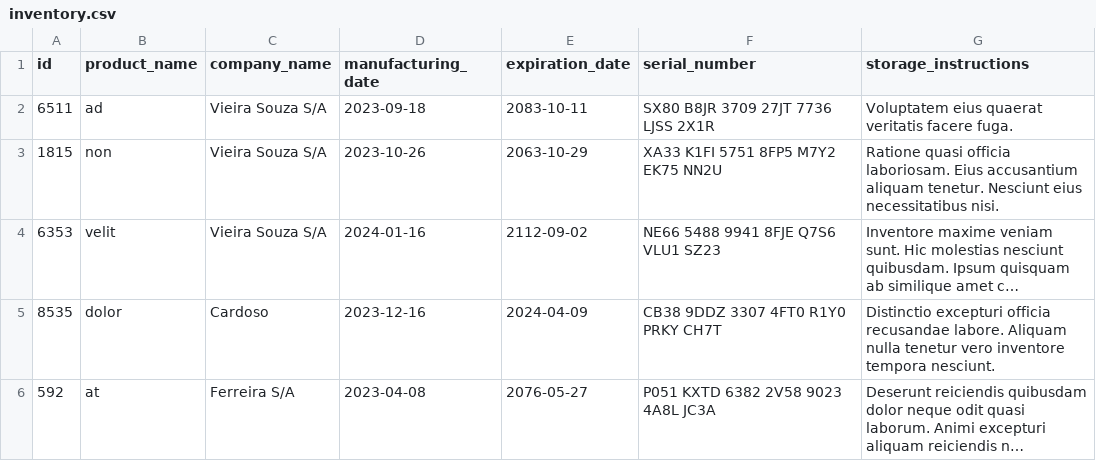
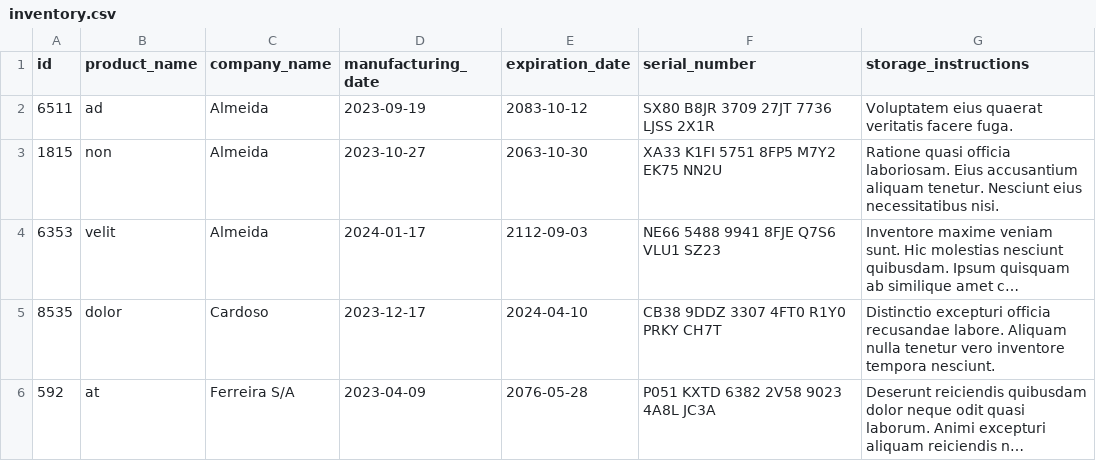
Before and after one commit to Laura2606/Inventory-report, a CSV file: inventory_report/data/inventory.csv, drawn as a sheet; long unchanged cells end in …; the diff names each change by its address in the sheet, - before the commit and + after, or states it on an @@ line.

```diff
--- a/inventory_report/data/inventory.csv
+++ b/inventory_report/data/inventory.csv
-C2:C4 (company_name): Vieira Souza S/A
+C2:C4 (company_name): Almeida
-D2 (manufacturing_date): 2023-09-18
+D2 (manufacturing_date): 2023-09-19
-E2 (expiration_date): 2083-10-11
+E2 (expiration_date): 2083-10-12
-D3 (manufacturing_date): 2023-10-26
+D3 (manufacturing_date): 2023-10-27
-E3 (expiration_date): 2063-10-29
+E3 (expiration_date): 2063-10-30
-D4 (manufacturing_date): 2024-01-16
+D4 (manufacturing_date): 2024-01-17
-E4 (expiration_date): 2112-09-02
+E4 (expiration_date): 2112-09-03
-D5 (manufacturing_date): 2023-12-16
+D5 (manufacturing_date): 2023-12-17
-E5 (expiration_date): 2024-04-09
+E5 (expiration_date): 2024-04-10
-D6 (manufacturing_date): 2023-04-08
+D6 (manufacturing_date): 2023-04-09
-E6 (expiration_date): 2076-05-27
+E6 (expiration_date): 2076-05-28
```
Also changed, not shown: 3 other files.
